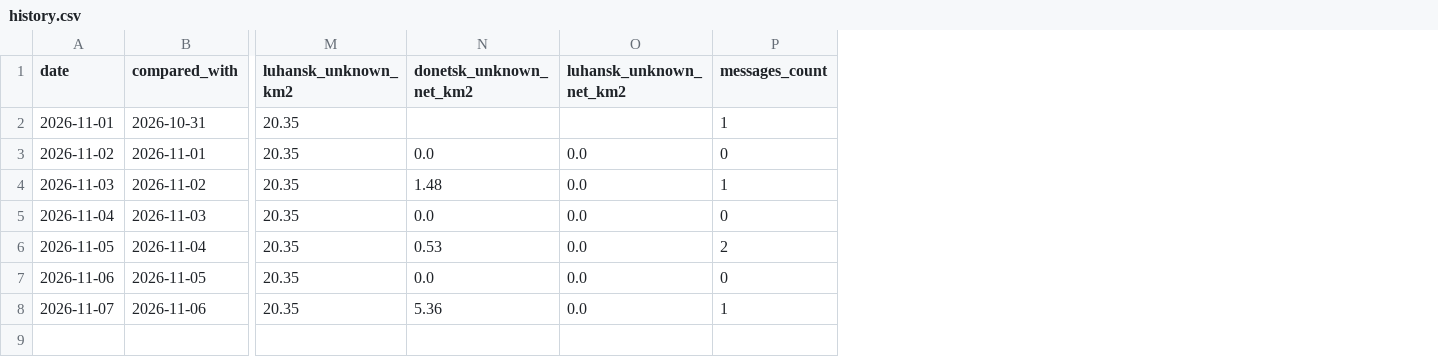
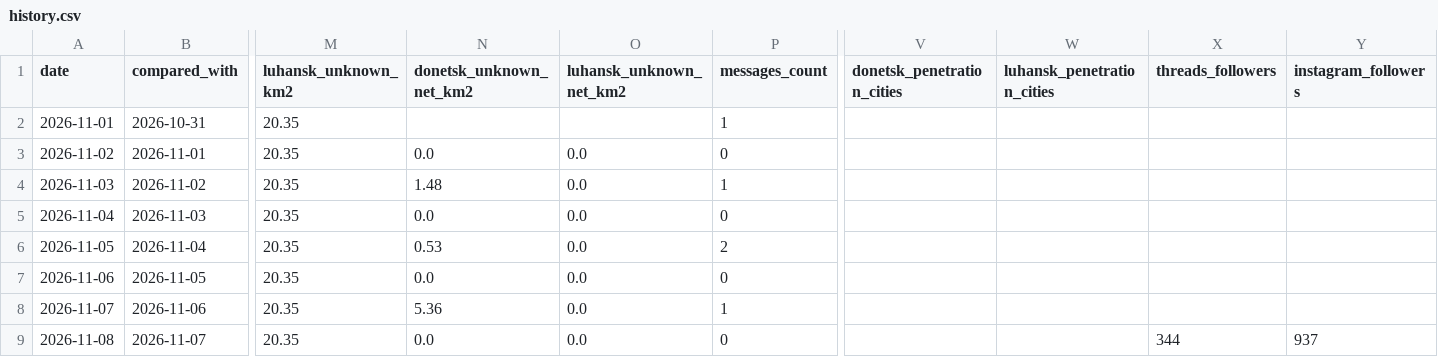
Before and after one commit to Anti-Crisis-Media-Center/deepstate-tracker, a CSV file: data/history.csv, drawn as a sheet; only a part is shown, gaps mark what is left out; rows hold the shown columns only; the diff names each change by its address in the sheet, - before the commit and + after, or states it on an @@ line.

```diff
--- a/data/history.csv
+++ b/data/history.csv
+column V (donetsk_penetration_cities), empty
+column W (luhansk_penetration_cities), empty
+column X (threads_followers), empty
+column Y (instagram_followers), empty
+row 9: 2026-11-08 | 2026-11-07 | 20.35 | 0.0 | 0.0 | 0 |  |  | 344 | 937
```
Also changed, not shown: 2 other files.
